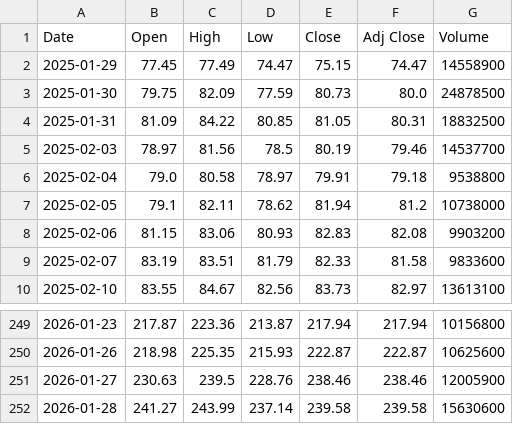
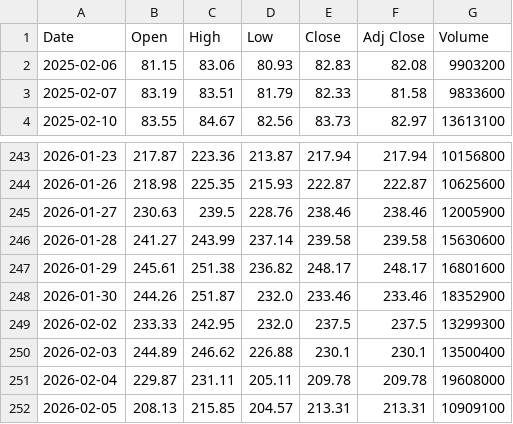
Before and after one commit to HugoCanseco-maker/UGBA195-Project, a CSV file: public/data/LRCX.csv, drawn as a sheet; only a part is shown, gaps mark what is left out.

```diff
--- a/public/data/LRCX.csv
+++ b/public/data/LRCX.csv
@@ -1,8 +1,2 @@
 Date,Open,High,Low,Close,Adj Close,Volume
-2025-01-29,77.45,77.49,74.47,75.15,74.47,14558900
-2025-01-30,79.75,82.09,77.59,80.73,80.0,24878500
-2025-01-31,81.09,84.22,80.85,81.05,80.31,18832500
-2025-02-03,78.97,81.56,78.5,80.19,79.46,14537700
-2025-02-04,79.0,80.58,78.97,79.91,79.18,9538800
-2025-02-05,79.1,82.11,78.62,81.94,81.2,10738000
 2025-02-06,81.15,83.06,80.93,82.83,82.08,9903200
@@ -252 +246,7 @@ Date,Open,High,Low,Close,Adj Close,Volume
 2026-01-28,241.27,243.99,237.14,239.58,239.58,15630600
+2026-01-29,245.61,251.38,236.82,248.17,248.17,16801600
+2026-01-30,244.26,251.87,232.0,233.46,233.46,18352900
+2026-02-02,233.33,242.95,232.0,237.5,237.5,13299300
+2026-02-03,244.89,246.62,226.88,230.1,230.1,13500400
+2026-02-04,229.87,231.11,205.11,209.78,209.78,19608000
+2026-02-05,208.13,215.85,204.57,213.31,213.31,10909100
```
Also changed, not shown: public/data/ASML.csv, public/data/MU.csv, 54 other files.
